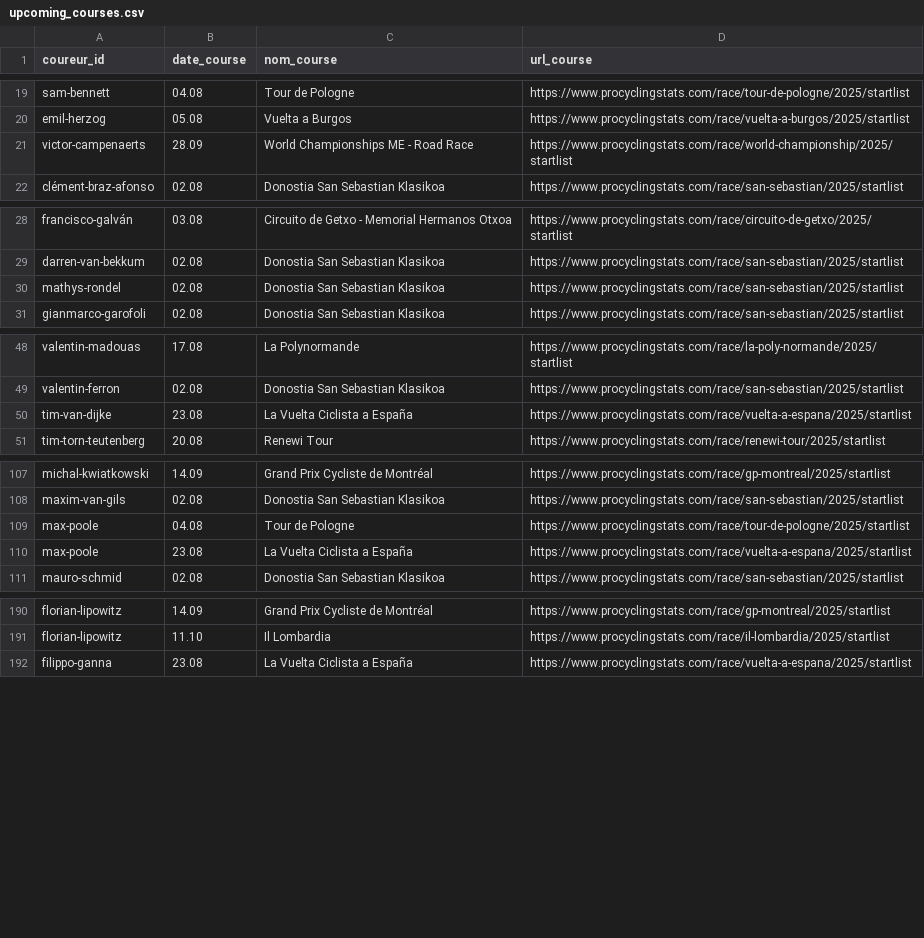
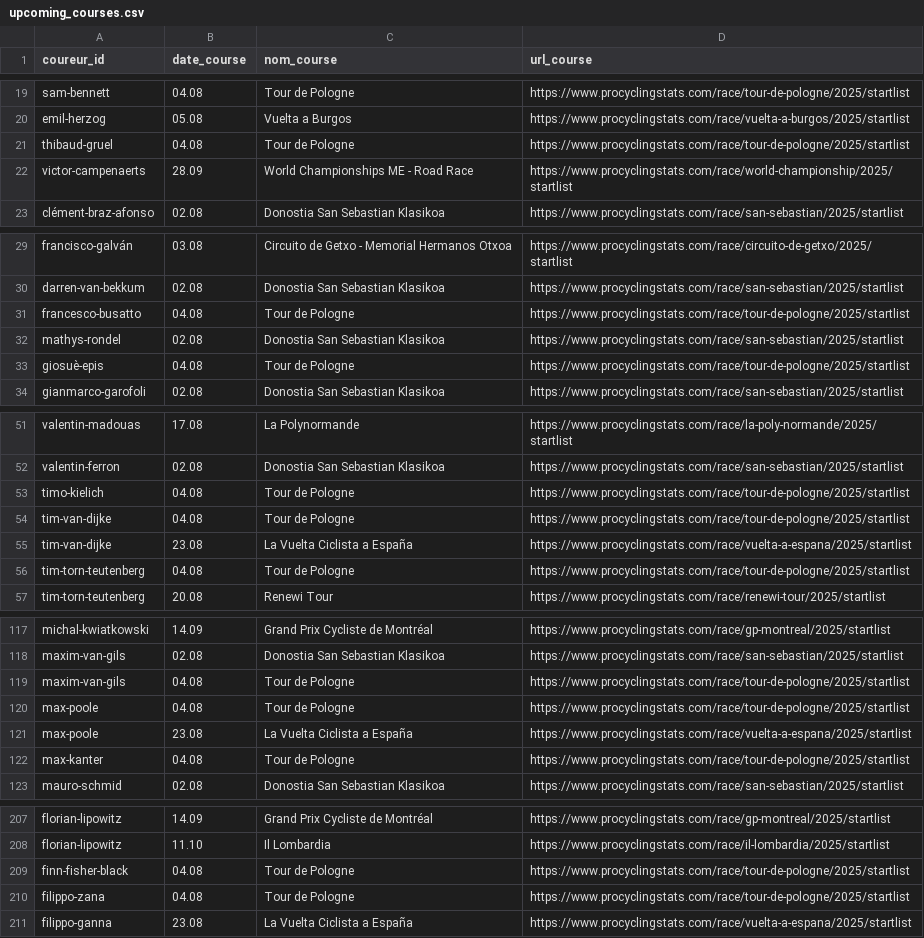
Before and after one commit to briceleborgne/data, a CSV file: upcoming_courses.csv, drawn as a sheet; only a part is shown, gaps mark what is left out; the diff covers the shown part only; the diff names each change by its address in the sheet, - before the commit and + after, or states it on an @@ line.

Commit message:
committing files

```diff
--- a/upcoming_courses.csv
+++ b/upcoming_courses.csv
+row 21: thibaud-gruel | 04.08 | Tour de Pologne | https://www.procyclingstats.com/race/tour-de-pologne/2025/startlist
+row 31: francesco-busatto | 04.08 | Tour de Pologne | https://www.procyclingstats.com/race/tour-de-pologne/2025/startlist
+row 33: giosuè-epis | 04.08 | Tour de Pologne | https://www.procyclingstats.com/race/tour-de-pologne/2025/startlist
+row 53: timo-kielich | 04.08 | Tour de Pologne | https://www.procyclingstats.com/race/tour-de-pologne/2025/startlist
+row 54: tim-van-dijke | 04.08 | Tour de Pologne | https://www.procyclingstats.com/race/tour-de-pologne/2025/startlist
+row 56: tim-torn-teutenberg | 04.08 | Tour de Pologne | https://www.procyclingstats.com/race/tour-de-pologne/2025/startlist
+row 119: maxim-van-gils | 04.08 | Tour de Pologne | https://www.procyclingstats.com/race/tour-de-pologne/2025/startlist
+row 122: max-kanter | 04.08 | Tour de Pologne | https://www.procyclingstats.com/race/tour-de-pologne/2025/startlist
+row 209: finn-fisher-black | 04.08 | Tour de Pologne | https://www.procyclingstats.com/race/tour-de-pologne/2025/startlist
+row 210: filippo-zana | 04.08 | Tour de Pologne | https://www.procyclingstats.com/race/tour-de-pologne/2025/startlist
```
Also changed, not shown: 13 added rows and 1 removed row elsewhere in this file.
